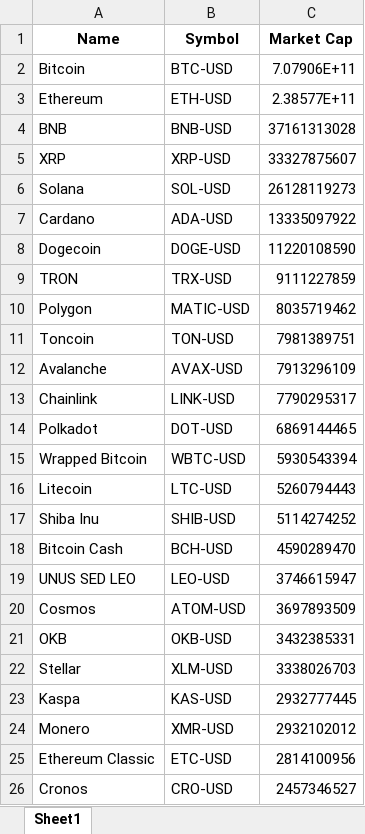
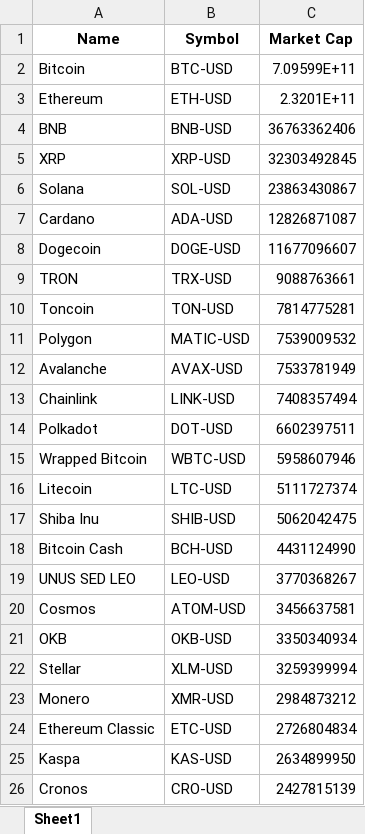
Before and after one commit to Finance-data-analytics/Financial-Data-Analytics, an Excel workbook: cryptos_market_cap.xlsx, sheet Sheet1, drawn as a sheet; values as stored, in another font and other column widths than the file's, no borders; removed rows and columns are numbered as before the commit, all else as after; the diff names each change by its address in the sheet, - before the commit and + after, or states it on an @@ line.

```diff
--- a/cryptos_market_cap.xlsx (sheet Sheet1)
+++ b/cryptos_market_cap.xlsx (sheet Sheet1)
-C2 (Market Cap): 7.07906E+11
+C2 (Market Cap): 7.09599E+11
-C3 (Market Cap): 2.38577E+11
+C3 (Market Cap): 2.3201E+11
-C4 (Market Cap): 37161313028
+C4 (Market Cap): 36763362406
-C5 (Market Cap): 33327875607
+C5 (Market Cap): 32303492845
-C6 (Market Cap): 26128119273
+C6 (Market Cap): 23863430867
-C7 (Market Cap): 13335097922
+C7 (Market Cap): 12826871087
-C8 (Market Cap): 11220108590
+C8 (Market Cap): 11677096607
-C9 (Market Cap): 9111227859
+C9 (Market Cap): 9088763661
-row 10: Polygon | MATIC-USD | 8035719462
-C10 (Market Cap): 7981389751
+C10 (Market Cap): 7814775281
+row 11: Polygon | MATIC-USD | 7539009532
-C12 (Market Cap): 7913296109
+C12 (Market Cap): 7533781949
-C13 (Market Cap): 7790295317
+C13 (Market Cap): 7408357494
-C14 (Market Cap): 6869144465
+C14 (Market Cap): 6602397511
-C15 (Market Cap): 5930543394
+C15 (Market Cap): 5958607946
-C16 (Market Cap): 5260794443
+C16 (Market Cap): 5111727374
-C17 (Market Cap): 5114274252
+C17 (Market Cap): 5062042475
-C18 (Market Cap): 4590289470
+C18 (Market Cap): 4431124990
-C19 (Market Cap): 3746615947
+C19 (Market Cap): 3770368267
-C20 (Market Cap): 3697893509
+C20 (Market Cap): 3456637581
-C21 (Market Cap): 3432385331
+C21 (Market Cap): 3350340934
-C22 (Market Cap): 3338026703
+C22 (Market Cap): 3259399994
-row 23: Kaspa | KAS-USD | 2932777445
-C23 (Market Cap): 2932102012
+C23 (Market Cap): 2984873212
-C24 (Market Cap): 2814100956
+C24 (Market Cap): 2726804834
+row 25: Kaspa | KAS-USD | 2634899950
-C26 (Market Cap): 2457346527
+C26 (Market Cap): 2427815139
```
Also changed, not shown: rendements_et_risques.xlsx, stocks.xlsx, 4 other files.
